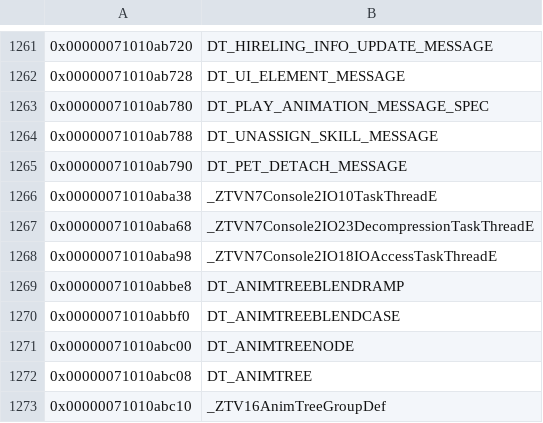
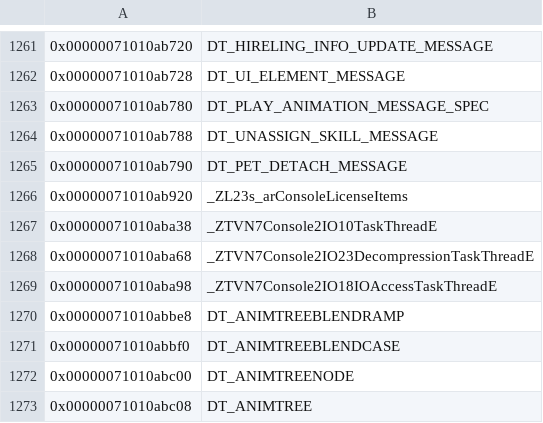
Before and after one commit to loremipsum1077/NSDiablo3Decomp, a CSV file: data/2.7.7/data_symbols.csv, drawn as a sheet; only a part is shown, gaps mark what is left out; the shorter side is filled out with more unchanged rows; the diff names each change by its address in the sheet, - before the commit and + after, or states it on an @@ line.

```diff
--- a/data/2.7.7/data_symbols.csv
+++ b/data/2.7.7/data_symbols.csv
+row 1266: 0x00000071010ab920 | _ZL23s_arConsoleLicenseItems
```
Also changed, not shown: 26 other files.
